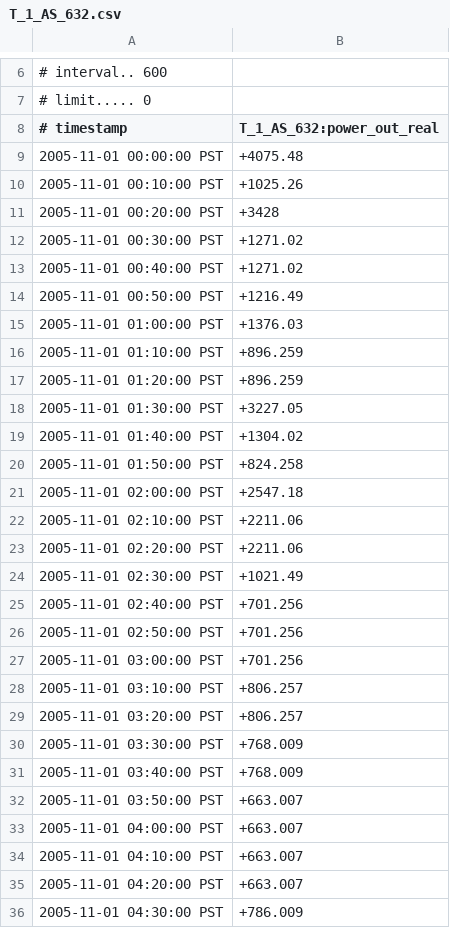
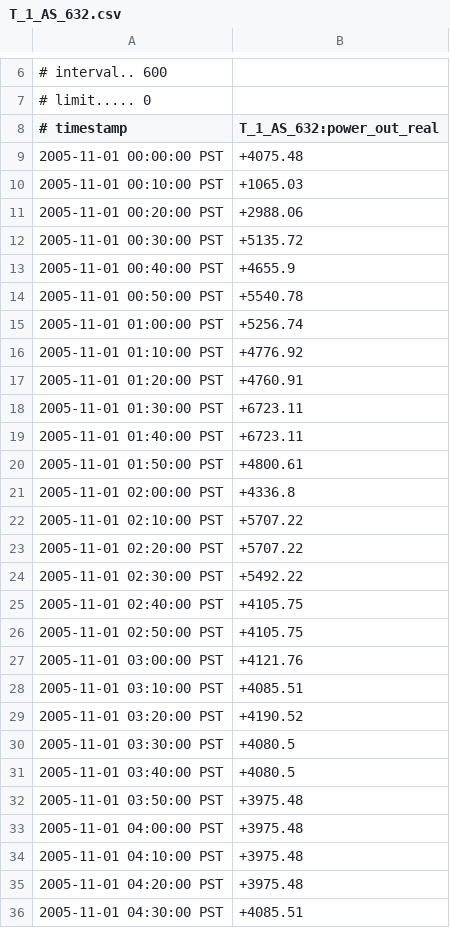
Before and after one commit to AICPS/GridMat, a CSV file: T_1_AS_632.csv, drawn as a sheet; only a part is shown, gaps mark what is left out; the diff covers the shown part only.

```diff
--- a/T_1_AS_632.csv
+++ b/T_1_AS_632.csv
@@ -9,28 +9,28 @@
 2005-11-01 00:00:00 PST,+4075.48
-2005-11-01 00:10:00 PST,+1025.26
-2005-11-01 00:20:00 PST,+3428
-2005-11-01 00:30:00 PST,+1271.02
-2005-11-01 00:40:00 PST,+1271.02
-2005-11-01 00:50:00 PST,+1216.49
-2005-11-01 01:00:00 PST,+1376.03
-2005-11-01 01:10:00 PST,+896.259
-2005-11-01 01:20:00 PST,+896.259
-2005-11-01 01:30:00 PST,+3227.05
-2005-11-01 01:40:00 PST,+1304.02
-2005-11-01 01:50:00 PST,+824.258
-2005-11-01 02:00:00 PST,+2547.18
-2005-11-01 02:10:00 PST,+2211.06
-2005-11-01 02:20:00 PST,+2211.06
-2005-11-01 02:30:00 PST,+1021.49
-2005-11-01 02:40:00 PST,+701.256
-2005-11-01 02:50:00 PST,+701.256
-2005-11-01 03:00:00 PST,+701.256
-2005-11-01 03:10:00 PST,+806.257
-2005-11-01 03:20:00 PST,+806.257
-2005-11-01 03:30:00 PST,+768.009
-2005-11-01 03:40:00 PST,+768.009
-2005-11-01 03:50:00 PST,+663.007
-2005-11-01 04:00:00 PST,+663.007
-2005-11-01 04:10:00 PST,+663.007
-2005-11-01 04:20:00 PST,+663.007
-2005-11-01 04:30:00 PST,+786.009
+2005-11-01 00:10:00 PST,+1065.03
+2005-11-01 00:20:00 PST,+2988.06
+2005-11-01 00:30:00 PST,+5135.72
+2005-11-01 00:40:00 PST,+4655.9
+2005-11-01 00:50:00 PST,+5540.78
+2005-11-01 01:00:00 PST,+5256.74
+2005-11-01 01:10:00 PST,+4776.92
+2005-11-01 01:20:00 PST,+4760.91
+2005-11-01 01:30:00 PST,+6723.11
+2005-11-01 01:40:00 PST,+6723.11
+2005-11-01 01:50:00 PST,+4800.61
+2005-11-01 02:00:00 PST,+4336.8
+2005-11-01 02:10:00 PST,+5707.22
+2005-11-01 02:20:00 PST,+5707.22
+2005-11-01 02:30:00 PST,+5492.22
+2005-11-01 02:40:00 PST,+4105.75
+2005-11-01 02:50:00 PST,+4105.75
+2005-11-01 03:00:00 PST,+4121.76
+2005-11-01 03:10:00 PST,+4085.51
+2005-11-01 03:20:00 PST,+4190.52
+2005-11-01 03:30:00 PST,+4080.5
+2005-11-01 03:40:00 PST,+4080.5
+2005-11-01 03:50:00 PST,+3975.48
+2005-11-01 04:00:00 PST,+3975.48
+2005-11-01 04:10:00 PST,+3975.48
+2005-11-01 04:20:00 PST,+3975.48
+2005-11-01 04:30:00 PST,+4085.51
```
Also changed, not shown: 117 edited cells elsewhere in this file, IEEE_13_feeder_transformer_power.csv, TM_1_T_1_AS_632_measured_energy.csv, 27 other files.
